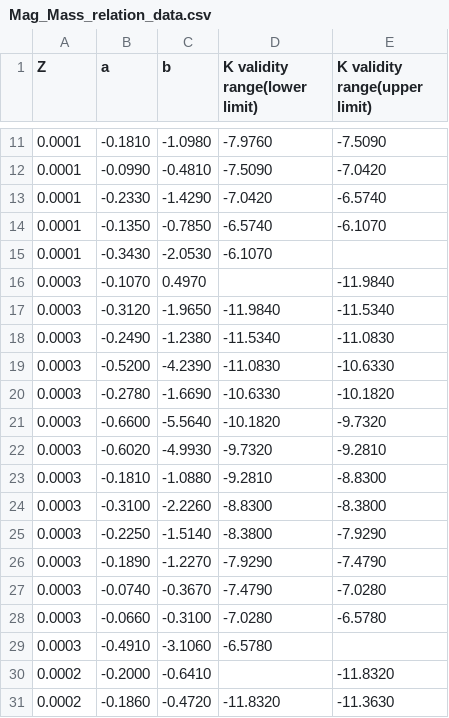
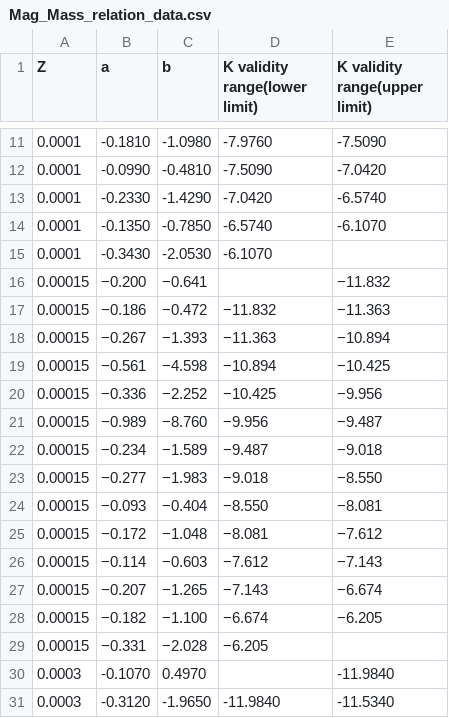
Before and after one commit to Mahdi-Abdollahii/NGC_6822, a CSV file: Data_Relations/Mag_Mass_relation_data.csv, drawn as a sheet; only a part is shown, gaps mark what is left out; the shorter side is filled out with more unchanged rows.

Commit message:
Update Mag_Mass_relation_data.csv

```diff
--- a/Data_Relations/Mag_Mass_relation_data.csv
+++ b/Data_Relations/Mag_Mass_relation_data.csv
@@ -15,2 +15,16 @@ Z,a,b,K validity range(lower limit),K validity range(upper limit)
 0.0001,-0.3430,-2.0530,-6.1070,
+0.00015,−0.200,−0.641,,−11.832
+0.00015,−0.186,−0.472,−11.832,−11.363
+0.00015,−0.267,−1.393,−11.363,−10.894
+0.00015,−0.561,−4.598,−10.894,−10.425
+0.00015,−0.336,−2.252,−10.425,−9.956
+0.00015,−0.989,−8.760,−9.956,−9.487
+0.00015,−0.234,−1.589,−9.487,−9.018
+0.00015,−0.277,−1.983,−9.018,−8.550
+0.00015,−0.093,−0.404,−8.550,−8.081
+0.00015,−0.172,−1.048,−8.081,−7.612
+0.00015,−0.114,−0.603,−7.612,−7.143
+0.00015,−0.207,−1.265,−7.143,−6.674
+0.00015,−0.182,−1.100,−6.674,−6.205
+0.00015,−0.331,−2.028,−6.205,
 0.0003,-0.1070,0.4970,,-11.9840
```
